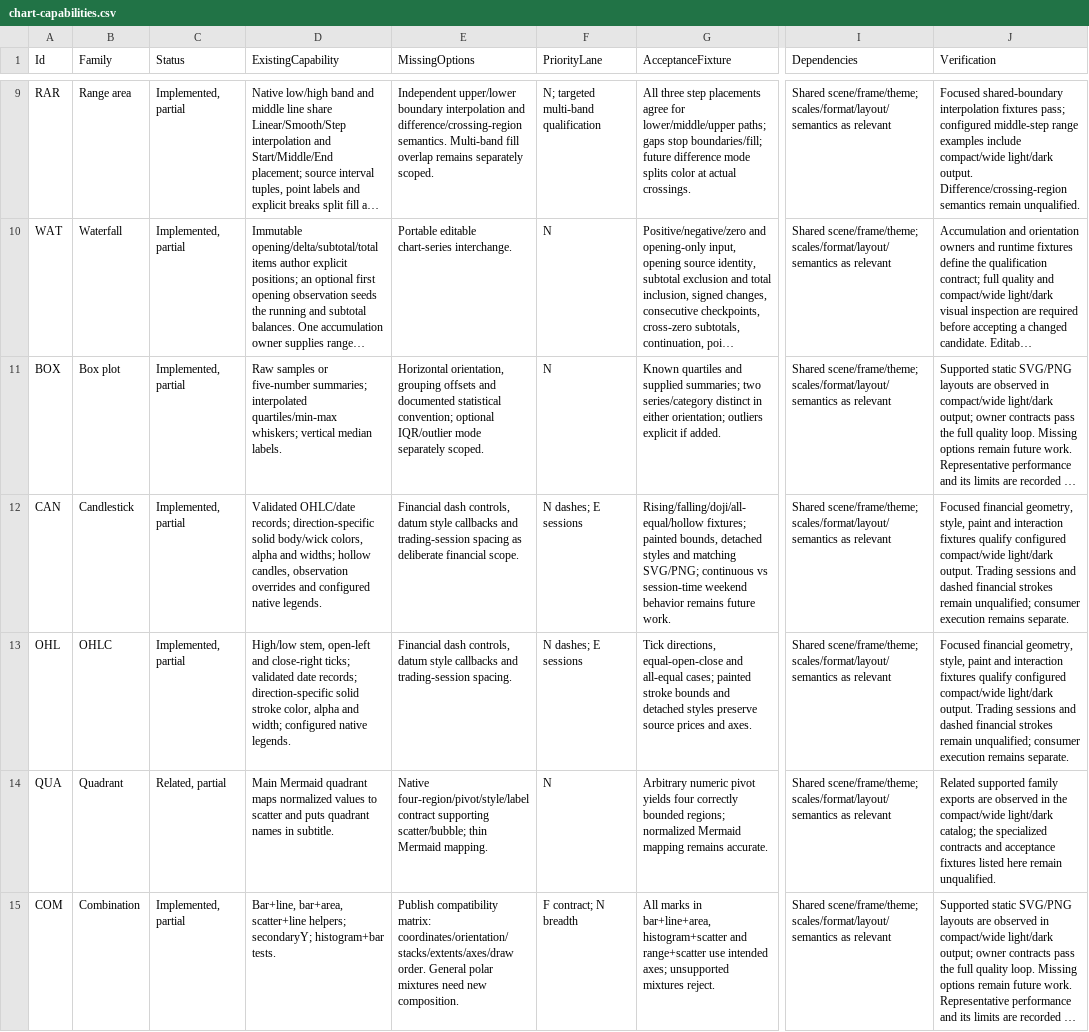
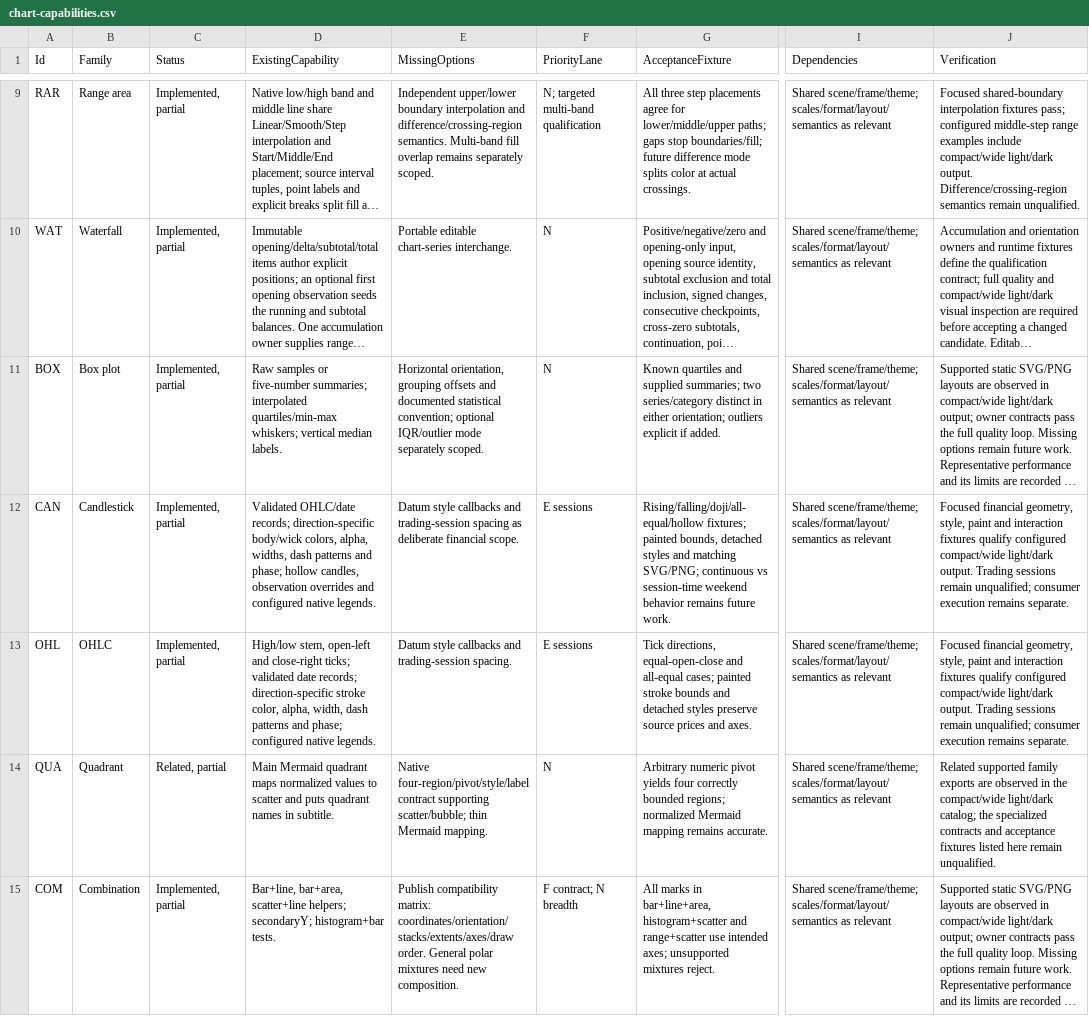
Before and after one commit to EvotecIT/ChartForgeX, a CSV file: docs/v2/chart-capabilities.csv, drawn as a sheet; only a part is shown, gaps mark what is left out; long unchanged cells end in …; the diff names each change by its address in the sheet, - before the commit and + after, or states it on an @@ line.

Commit message:
Add financial outline and wick dash styling

```diff
--- a/docs/v2/chart-capabilities.csv
+++ b/docs/v2/chart-capabilities.csv
-D12 (ExistingCapability): …records; direction-specific solid body/wick colors, alpha and widths; hollow candles,…
+D12 (ExistingCapability): …records; direction-specific body/wick colors, alpha, widths, dash patterns and phase; hollow candles,…
-E12 (MissingOptions): Financial dash controls, datum style callbacks…
+E12 (MissingOptions): Datum style callbacks…
-F12:F13 (PriorityLane): N dashes; E sessions
+F12:F13 (PriorityLane): E sessions
-J12:J13 (Verification): …Trading sessions and dashed financial strokes remain unqualified;…
+J12:J13 (Verification): …Trading sessions remain unqualified;…
-D13 (ExistingCapability): …records; direction-specific solid stroke color, alpha and width; configured native…
+D13 (ExistingCapability): …records; direction-specific stroke color, alpha, width, dash patterns and phase; configured native…
-E13 (MissingOptions): Financial dash controls, datum style callbacks…
+E13 (MissingOptions): Datum style callbacks…
```
Also changed, not shown: 20 other files.
